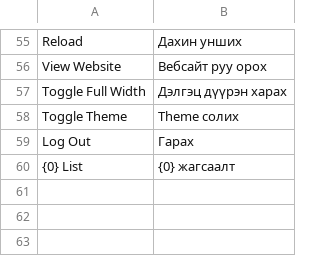
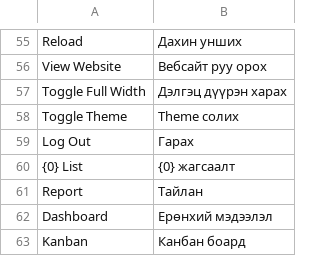
Before and after one commit to luvsannyam1/erpnext-translation-mn, a CSV file: mn.csv, drawn as a sheet; only a part is shown, gaps mark what is left out; the diff names each change by its address in the sheet, - before the commit and + after, or states it on an @@ line.

Commit message:
ADDED : more

```diff
--- a/mn.csv
+++ b/mn.csv
+row 61: Report | Тайлан
+row 62: Dashboard | Ерөнхий мэдээлэл
+row 63: Kanban | Канбан боард
```
